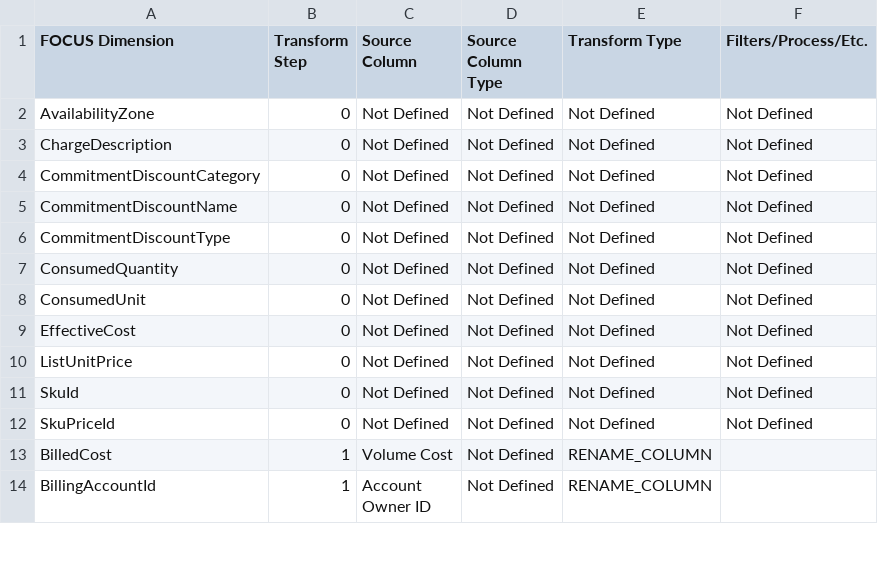
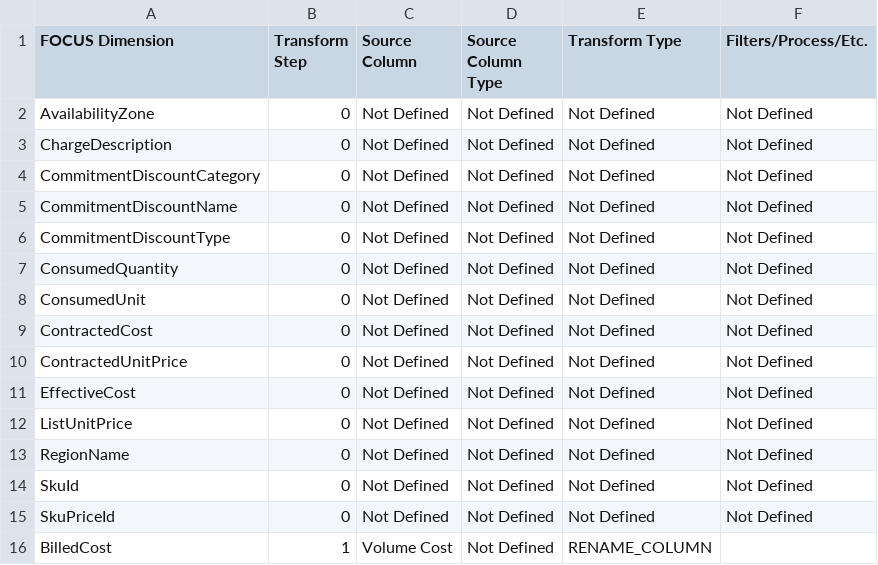
Before and after one commit to csyvenky-finops/focus_converters, a CSV file: conversion_rules_export/csv/ibm.csv, drawn as a sheet; only a part is shown; the shorter side is filled out with more unchanged rows.

Commit message:
Commit from GitHub Actions (Export Conversion Rules)
Signed-off-by: FinOps Converter Bot <finops-converter-bot@finops.org>

```diff
--- a/conversion_rules_export/csv/ibm.csv
+++ b/conversion_rules_export/csv/ibm.csv
@@ -8,4 +8,7 @@ ConsumedQuantity,0,Not Defined,Not Defined,Not Defined,Not Defined
 ConsumedUnit,0,Not Defined,Not Defined,Not Defined,Not Defined
+ContractedCost,0,Not Defined,Not Defined,Not Defined,Not Defined
+ContractedUnitPrice,0,Not Defined,Not Defined,Not Defined,Not Defined
 EffectiveCost,0,Not Defined,Not Defined,Not Defined,Not Defined
 ListUnitPrice,0,Not Defined,Not Defined,Not Defined,Not Defined
+RegionName,0,Not Defined,Not Defined,Not Defined,Not Defined
 SkuId,0,Not Defined,Not Defined,Not Defined,Not Defined
```
Also changed, not shown: 2 other files.
